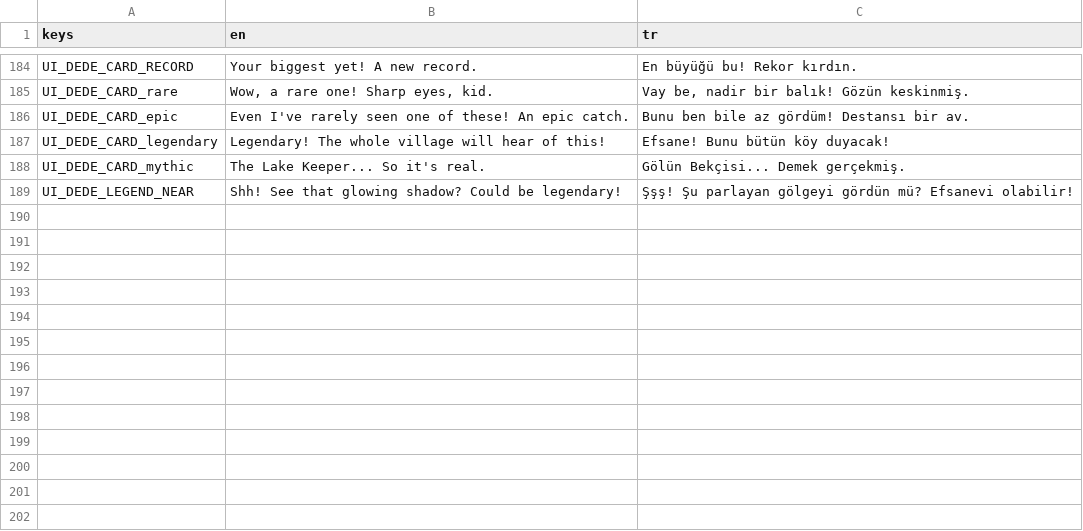
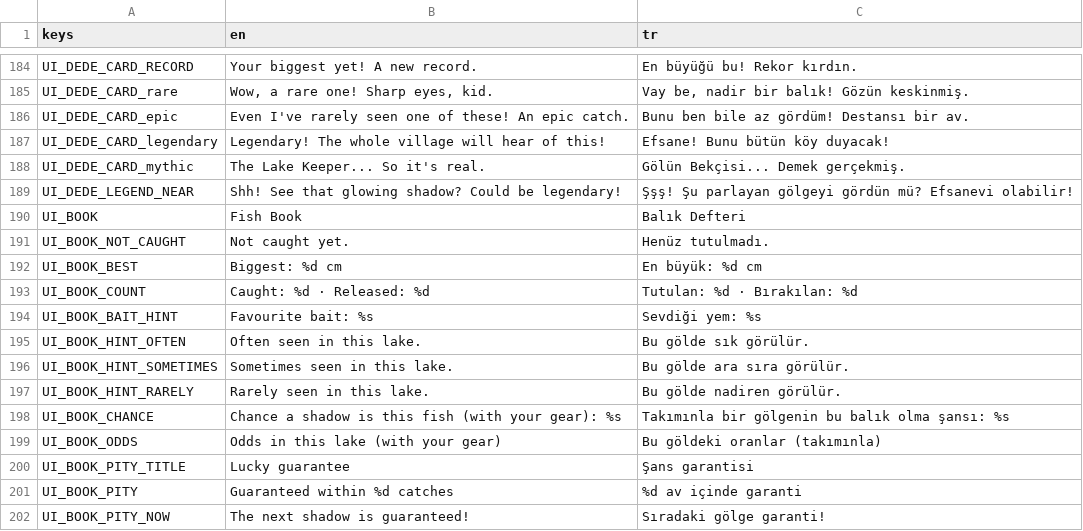
Before and after one commit to ErsinAydogmuss/game1, a CSV file: localization/strings.csv, drawn as a sheet; only a part is shown, gaps mark what is left out; the diff names each change by its address in the sheet, - before the commit and + after, or states it on an @@ line.

```diff
--- a/localization/strings.csv
+++ b/localization/strings.csv
+row 190: UI_BOOK | Fish Book | Balık Defteri
+row 191: UI_BOOK_NOT_CAUGHT | Not caught yet. | Henüz tutulmadı.
+row 192: UI_BOOK_BEST | Biggest: %d cm | En büyük: %d cm
+row 193: UI_BOOK_COUNT | Caught: %d · Released: %d | Tutulan: %d · Bırakılan: %d
+row 194: UI_BOOK_BAIT_HINT | Favourite bait: %s | Sevdiği yem: %s
+row 195: UI_BOOK_HINT_OFTEN | Often seen in this lake. | Bu gölde sık görülür.
+row 196: UI_BOOK_HINT_SOMETIMES | Sometimes seen in this lake. | Bu gölde ara sıra görülür.
+row 197: UI_BOOK_HINT_RARELY | Rarely seen in this lake. | Bu gölde nadiren görülür.
+row 198: UI_BOOK_CHANCE | Chance a shadow is this fish (with your gear): %s | Takımınla bir gölgenin bu balık olma şansı: %s
+row 199: UI_BOOK_ODDS | Odds in this lake (with your gear) | Bu göldeki oranlar (takımınla)
+row 200: UI_BOOK_PITY_TITLE | Lucky guarantee | Şans garantisi
+row 201: UI_BOOK_PITY | Guaranteed within %d catches | %d av içinde garanti
+row 202: UI_BOOK_PITY_NOW | The next shadow is guaranteed! | Sıradaki gölge garanti!
```
Also changed, not shown: 10 other files.
